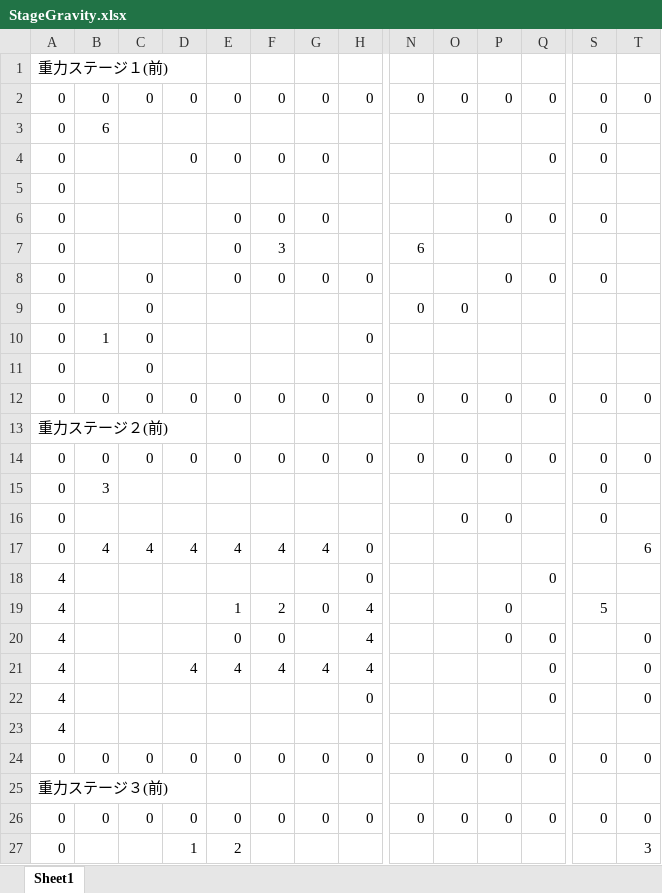
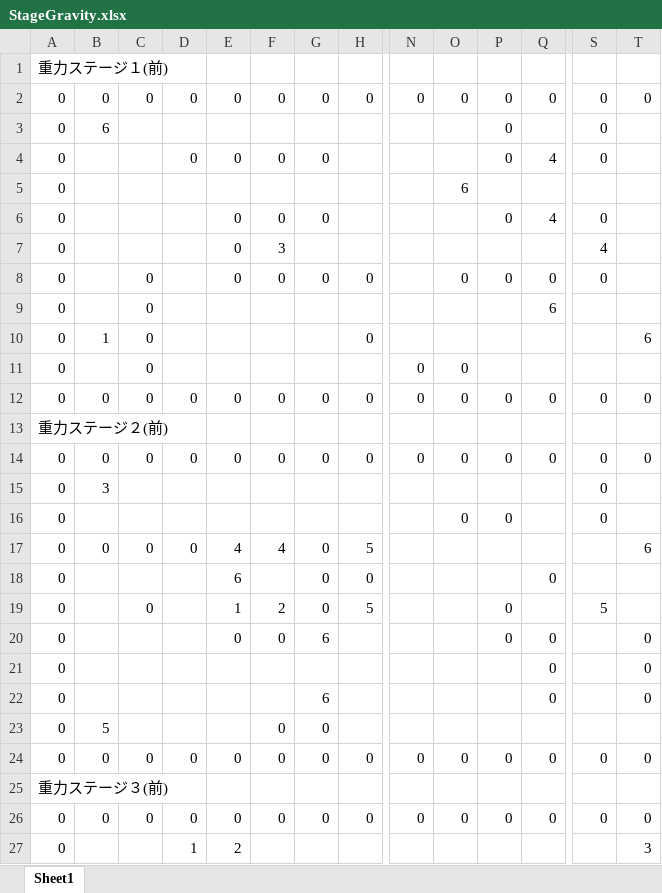
Before and after one commit to Sikagumo/SpringContest_26, an Excel workbook: Data/CSV/StageGravity.xlsx, sheet Sheet1, drawn as a sheet; only a part is shown, gaps mark what is left out; values as stored, in another font and other column widths than the file's, no borders; conditional formats not drawn; removed rows and columns are numbered as before the commit, all else as after; rows hold the shown columns only; the diff covers the shown part only; the diff names each change by its address in the sheet, - before the commit and + after, or states it on an @@ line.

```diff
--- a/Data/CSV/StageGravity.xlsx (sheet Sheet1)
+++ b/Data/CSV/StageGravity.xlsx (sheet Sheet1)
-P3:P4: (empty)
+P3:P4: 0
-Q4: 0
+Q4: 4
-O5: (empty)
+O5: 6
-Q6: 0
+Q6: 4
-N7: 6
+N7: (empty)
-S7: (empty)
+S7: 4
-O8: (empty)
+O8: 0
-N9: 0
+N9: (empty)
-O9: 0
+O9: (empty)
-Q9: (empty)
+Q9: 6
-T10: (empty)
+T10: 6
-N11: (empty)
+N11: 0
-O11: (empty)
+O11: 0
-B17: 4
+B17: 0
-C17: 4
+C17: 0
-D17: 4
+D17: 0
-G17: 4
+G17: 0
-H17: 0
+H17: 5
-A18:A20: 4
+A18:A20: 0
-E18: (empty)
+E18: 6
-G18: (empty)
+G18: 0
-C19: (empty)
+C19: 0
-H19: 4
+H19: 5
-G20: (empty)
+G20: 6
-H20: 4
+H20: (empty)
-row 21: 4 |  |  | 4 | 4 | 4 | 4 | 4 |  |  |  | 0 |  | 0
-A21: 4
+A21: 0
-H21: 0
+H21: (empty)
-row 23: 4
+row 22: 0 |  |  |  |  |  | 6 |  |  |  |  | 0 |  | 0
+row 23: 0 | 5 |  |  |  | 0 | 0
```
Also changed, not shown: 24 added rows and 2 edited cells elsewhere in this sheet, Data/CSV/StageMove.xlsx, 22 other files.
